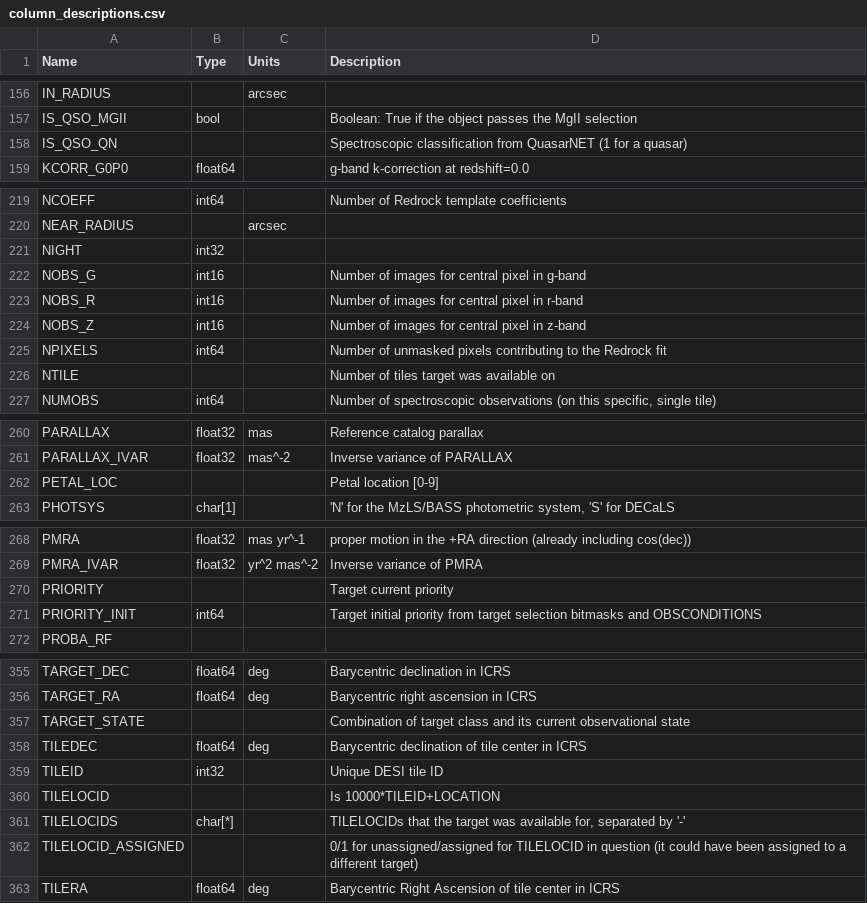
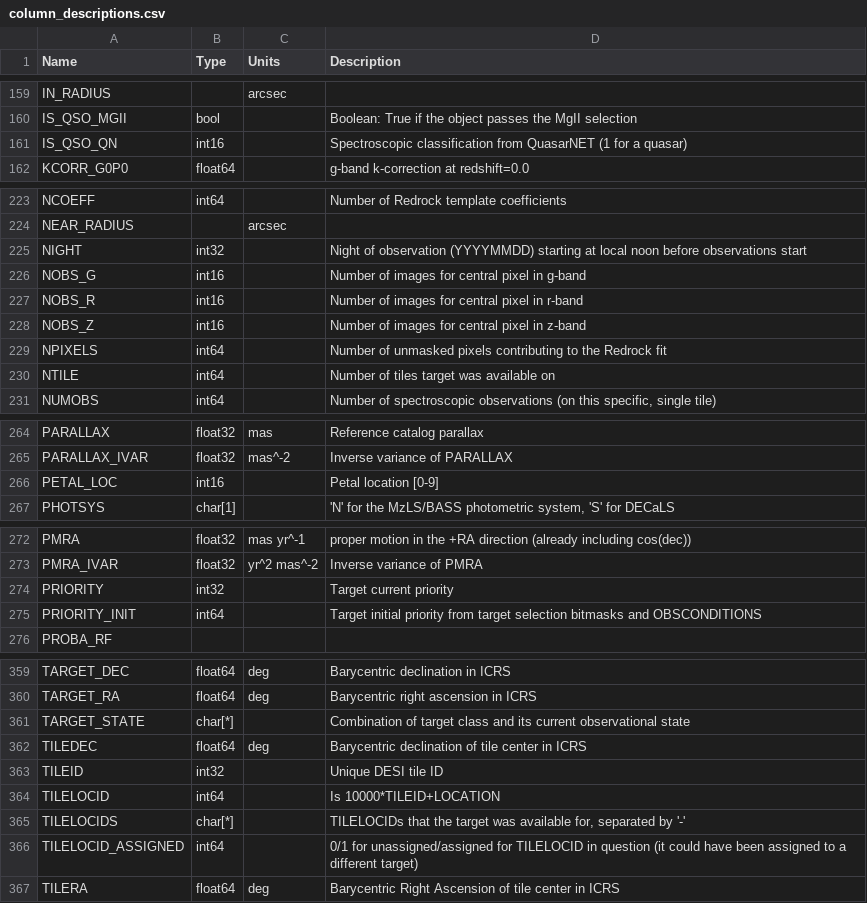
Before and after one commit to desihub/desidatamodel, a CSV file: py/desidatamodel/data/column_descriptions.csv, drawn as a sheet; only a part is shown, gaps mark what is left out; the diff covers the shown part only.

Commit message:
update column descriptions and add test

```diff
--- a/py/desidatamodel/data/column_descriptions.csv
+++ b/py/desidatamodel/data/column_descriptions.csv
@@ -157,3 +160,3 @@ IN_RADIUS,,arcsec,
 IS_QSO_MGII,bool,,Boolean: True if the object passes the MgII selection
-IS_QSO_QN,,,Spectroscopic classification from QuasarNET (1 for a quasar)
+IS_QSO_QN,int16,,Spectroscopic classification from QuasarNET (1 for a quasar)
 KCORR_G0P0,float64,,g-band k-correction at redshift=0.0
@@ -220,3 +224,3 @@ NCOEFF,int64,,Number of Redrock template coefficients
 NEAR_RADIUS,,arcsec,
-NIGHT,int32,,
+NIGHT,int32,,Night of observation (YYYYMMDD) starting at local noon before observations start
 NOBS_G,int16,,Number of images for central pixel in g-band
@@ -225,3 +229,3 @@ NOBS_Z,int16,,Number of images for central pixel in z-band
 NPIXELS,int64,,Number of unmasked pixels contributing to the Redrock fit
-NTILE,,,Number of tiles target was available on
+NTILE,int64,,Number of tiles target was available on
 NUMOBS,int64,,"Number of spectroscopic observations (on this specific, single tile)"
@@ -261,3 +265,3 @@ PARALLAX,float32,mas,Reference catalog parallax
 PARALLAX_IVAR,float32,mas^-2,Inverse variance of PARALLAX
-PETAL_LOC,,,Petal location [0-9]
+PETAL_LOC,int16,,Petal location [0-9]
 PHOTSYS,char[1],,"'N' for the MzLS/BASS photometric system, 'S' for DECaLS"
@@ -269,3 +273,3 @@ PMRA,float32,mas yr^-1,"proper motion in the +RA direction (already including co
 PMRA_IVAR,float32,yr^2 mas^-2,Inverse variance of PMRA
-PRIORITY,,,Target current priority
+PRIORITY,int32,,Target current priority
 PRIORITY_INIT,int64,,Target initial priority from target selection bitmasks and OBSCONDITIONS
@@ -356,8 +360,8 @@ TARGET_DEC,float64,deg,Barycentric declination in ICRS
 TARGET_RA,float64,deg,Barycentric right ascension in ICRS
-TARGET_STATE,,,Combination of target class and its current observational state
+TARGET_STATE,char[*],,Combination of target class and its current observational state
 TILEDEC,float64,deg,Barycentric declination of tile center in ICRS
 TILEID,int32,,Unique DESI tile ID
-TILELOCID,,,Is 10000*TILEID+LOCATION
+TILELOCID,int64,,Is 10000*TILEID+LOCATION
 TILELOCIDS,char[*],,"TILELOCIDs that the target was available for, separated by '-'"
-TILELOCID_ASSIGNED,,,0/1 for unassigned/assigned for TILELOCID in question (it could have been assigned to a different target)
+TILELOCID_ASSIGNED,int64,,0/1 for unassigned/assigned for TILELOCID in question (it could have been assigned to a different target)
 TILERA,float64,deg,Barycentric Right Ascension of tile center in ICRS
```
Also changed, not shown: 5 added rows, 1 removed row and 20 edited cells elsewhere in this file, 4 other files.
